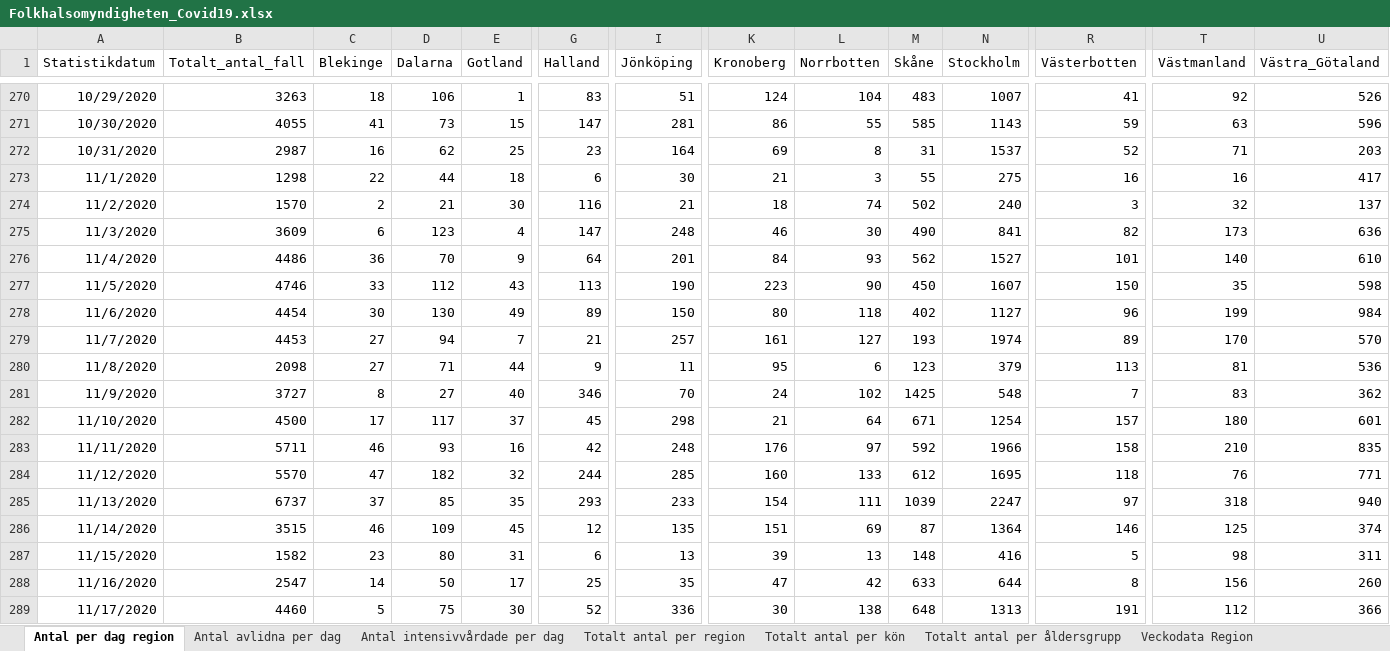
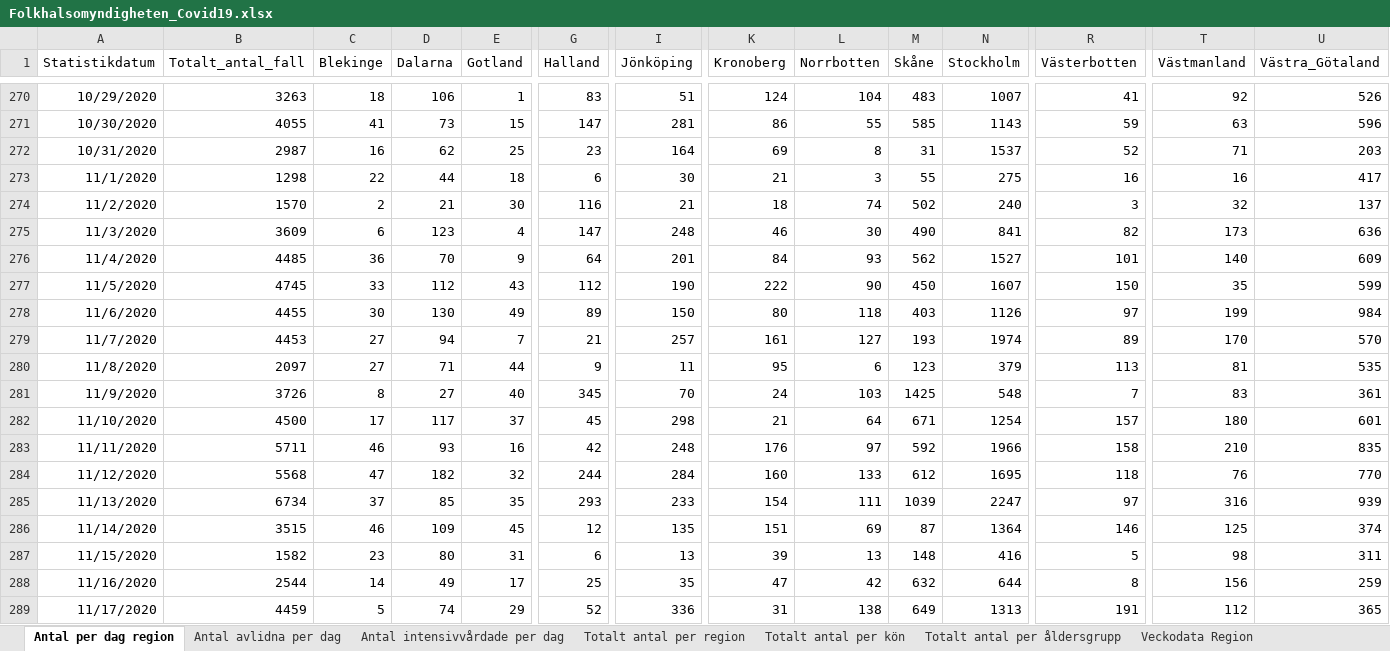
Before and after one commit to andersovelarsson/What-happens-with-covid19-in-the-future.-A-simulation, an Excel workbook: Folkhalsomyndigheten_Covid19.xlsx, sheet Antal per dag region, drawn as a sheet; only a part is shown, gaps mark what is left out; values as stored, in another font and other column widths than the file's, no borders; the diff covers the shown part only; the diff names each change by its address in the sheet, - before the commit and + after, or states it on an @@ line.

Commit message:
New data from FHM

```diff
--- a/Folkhalsomyndigheten_Covid19.xlsx (sheet Antal per dag region)
+++ b/Folkhalsomyndigheten_Covid19.xlsx (sheet Antal per dag region)
-B276 (Totalt_antal_fall): 4486
+B276 (Totalt_antal_fall): 4485
-U276 (Västra_Götaland): 610
+U276 (Västra_Götaland): 609
-B277 (Totalt_antal_fall): 4746
+B277 (Totalt_antal_fall): 4745
-G277 (Halland): 113
+G277 (Halland): 112
-K277 (Kronoberg): 223
+K277 (Kronoberg): 222
-U277 (Västra_Götaland): 598
+U277 (Västra_Götaland): 599
-B278 (Totalt_antal_fall): 4454
+B278 (Totalt_antal_fall): 4455
-M278 (Skåne): 402
+M278 (Skåne): 403
-N278 (Stockholm): 1127
+N278 (Stockholm): 1126
-R278 (Västerbotten): 96
+R278 (Västerbotten): 97
-B280 (Totalt_antal_fall): 2098
+B280 (Totalt_antal_fall): 2097
-U280 (Västra_Götaland): 536
+U280 (Västra_Götaland): 535
-B281 (Totalt_antal_fall): 3727
+B281 (Totalt_antal_fall): 3726
-G281 (Halland): 346
+G281 (Halland): 345
-L281 (Norrbotten): 102
+L281 (Norrbotten): 103
-U281 (Västra_Götaland): 362
+U281 (Västra_Götaland): 361
-B284 (Totalt_antal_fall): 5570
+B284 (Totalt_antal_fall): 5568
-I284 (Jönköping): 285
+I284 (Jönköping): 284
-U284 (Västra_Götaland): 771
+U284 (Västra_Götaland): 770
-B285 (Totalt_antal_fall): 6737
+B285 (Totalt_antal_fall): 6734
-T285 (Västmanland): 318
+T285 (Västmanland): 316
-U285 (Västra_Götaland): 940
+U285 (Västra_Götaland): 939
-B288 (Totalt_antal_fall): 2547
+B288 (Totalt_antal_fall): 2544
-D288 (Dalarna): 50
+D288 (Dalarna): 49
-M288 (Skåne): 633
+M288 (Skåne): 632
-U288 (Västra_Götaland): 260
+U288 (Västra_Götaland): 259
-B289 (Totalt_antal_fall): 4460
+B289 (Totalt_antal_fall): 4459
-D289 (Dalarna): 75
+D289 (Dalarna): 74
-E289 (Gotland): 30
+E289 (Gotland): 29
-K289 (Kronoberg): 30
+K289 (Kronoberg): 31
-M289 (Skåne): 648
+M289 (Skåne): 649
-U289 (Västra_Götaland): 366
+U289 (Västra_Götaland): 365
```
Also changed, not shown: 5 added rows and 27 edited cells elsewhere in this sheet, sheet Totalt antal per region, sheet Totalt antal per åldersgrupp, sheet Antal avlidna per dag, sheet Antal intensivvårdade per dag, sheet Totalt antal per kön, other sheet tabs, 2 other files.
